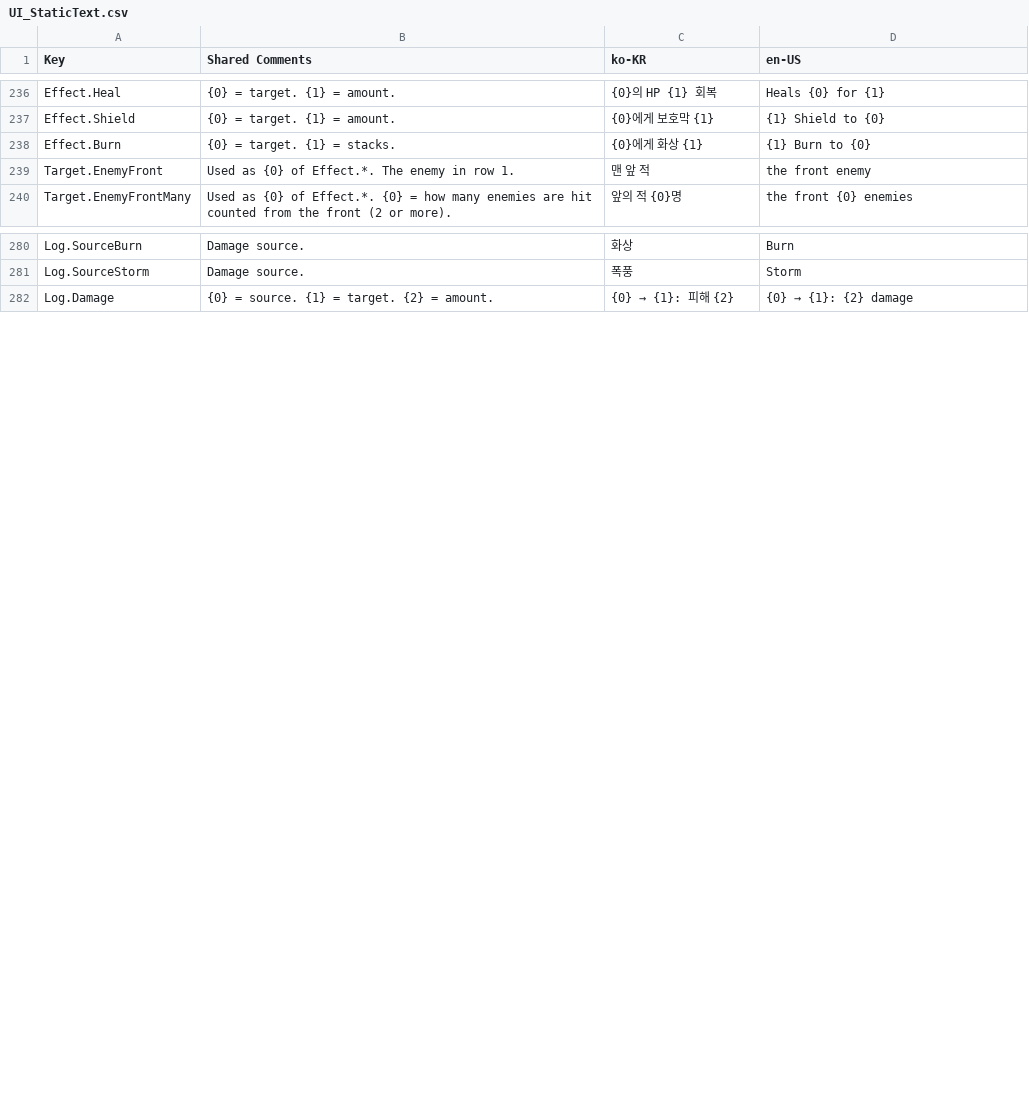
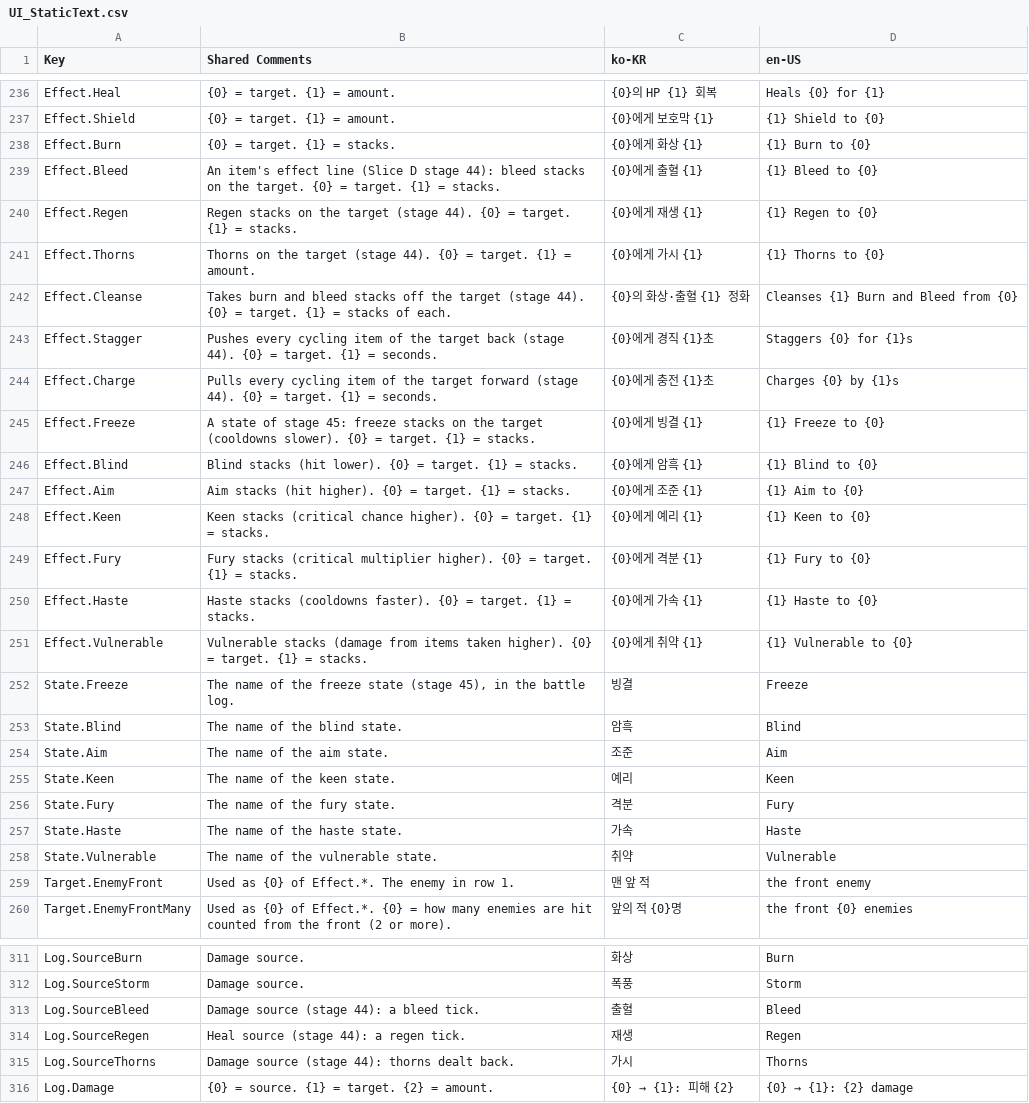
Before and after one commit to merustudy/F1, a CSV file: Assets/@Localization/Source/UI_StaticText.csv, drawn as a sheet; only a part is shown, gaps mark what is left out; the diff covers the shown part only.

```diff
--- a/Assets/@Localization/Source/UI_StaticText.csv
+++ b/Assets/@Localization/Source/UI_StaticText.csv
@@ -240,2 +240,22 @@ Effect.Shield,{0} = target. {1} = amount.,{0}에게 보호막 {1},{1} Shield to
 Effect.Burn,{0} = target. {1} = stacks.,{0}에게 화상 {1},{1} Burn to {0}
+Effect.Bleed,"An item's effect line (Slice D stage 44): bleed stacks on the target. {0} = target. {1} = stacks.",{0}에게 출혈 {1},{1} Bleed to {0}
+Effect.Regen,"Regen stacks on the target (stage 44). {0} = target. {1} = stacks.",{0}에게 재생 {1},{1} Regen to {0}
+Effect.Thorns,"Thorns on the target (stage 44). {0} = target. {1} = amount.",{0}에게 가시 {1},{1} Thorns to {0}
+Effect.Cleanse,"Takes burn and bleed stacks off the target (stage 44). {0} = target. {1} = stacks of each.",{0}의 화상·출혈 {1} 정화,Cleanses {1} Burn and Bleed from {0}
+Effect.Stagger,"Pushes every cycling item of the target back (stage 44). {0} = target. {1} = seconds.",{0}에게 경직 {1}초,Staggers {0} for {1}s
+Effect.Charge,"Pulls every cycling item of the target forward (stage 44). {0} = target. {1} = seconds.",{0}에게 충전 {1}초,Charges {0} by {1}s
+Effect.Freeze,"A state of stage 45: freeze stacks on the target (cooldowns slower). {0} = target. {1} = stacks.",{0}에게 빙결 {1},{1} Freeze to {0}
+Effect.Blind,"Blind stacks (hit lower). {0} = target. {1} = stacks.",{0}에게 암흑 {1},{1} Blind to {0}
+Effect.Aim,"Aim stacks (hit higher). {0} = target. {1} = stacks.",{0}에게 조준 {1},{1} Aim to {0}
+Effect.Keen,"Keen stacks (critical chance higher). {0} = target. {1} = stacks.",{0}에게 예리 {1},{1} Keen to {0}
+Effect.Fury,"Fury stacks (critical multiplier higher). {0} = target. {1} = stacks.",{0}에게 격분 {1},{1} Fury to {0}
+Effect.Haste,"Haste stacks (cooldowns faster). {0} = target. {1} = stacks.",{0}에게 가속 {1},{1} Haste to {0}
+Effect.Vulnerable,"Vulnerable stacks (damage from items taken higher). {0} = target. {1} = stacks.",{0}에게 취약 {1},{1} Vulnerable to {0}
+State.Freeze,"The name of the freeze state (stage 45), in the battle log.",빙결,Freeze
+State.Blind,The name of the blind state.,암흑,Blind
+State.Aim,The name of the aim state.,조준,Aim
+State.Keen,The name of the keen state.,예리,Keen
+State.Fury,The name of the fury state.,격분,Fury
+State.Haste,The name of the haste state.,가속,Haste
+State.Vulnerable,The name of the vulnerable state.,취약,Vulnerable
 Target.EnemyFront,Used as {0} of Effect.*. The enemy in row 1.,맨 앞 적,the front enemy
@@ -283,2 +314,5 @@ Log.SourceBurn,Damage source.,화상,Burn
 Log.SourceStorm,Damage source.,폭풍,Storm
+Log.SourceBleed,Damage source (stage 44): a bleed tick.,출혈,Bleed
+Log.SourceRegen,Heal source (stage 44): a regen tick.,재생,Regen
+Log.SourceThorns,Damage source (stage 44): thorns dealt back.,가시,Thorns
 Log.Damage,{0} = source. {1} = target. {2} = amount.,{0} → {1}: 피해 {2},{0} → {1}: {2} damage
```
Also changed, not shown: 18 added rows elsewhere in this file, 33 other files.
